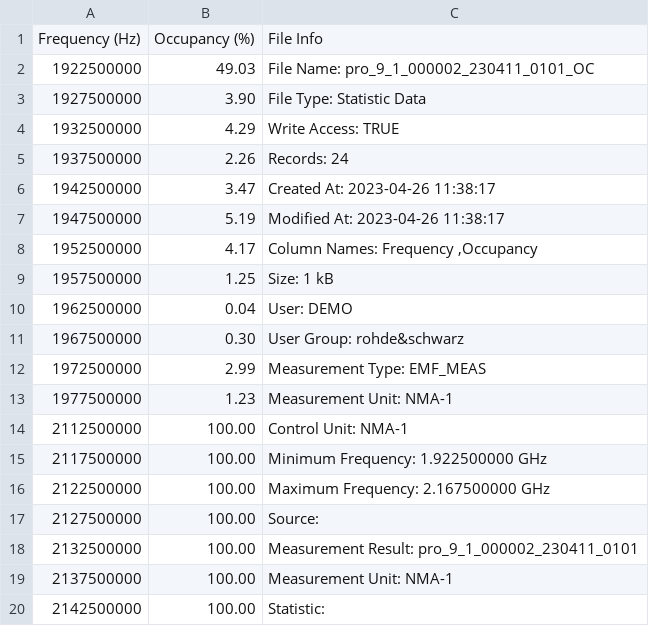
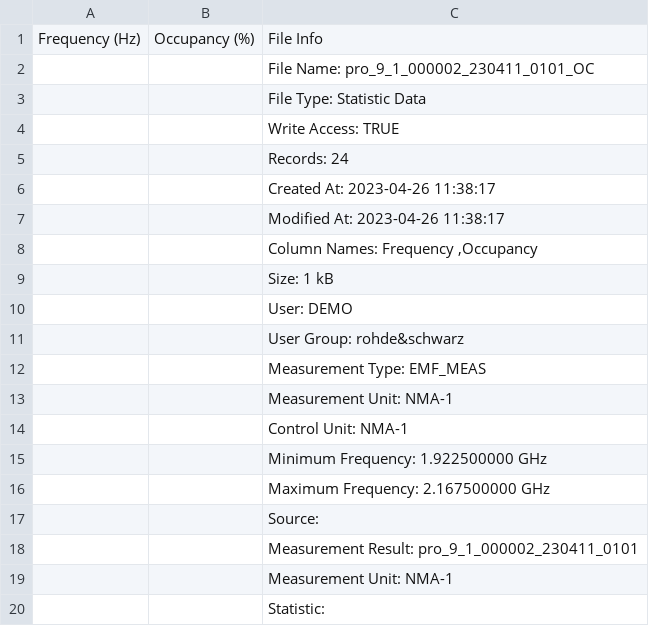
Before and after one commit to dearxcorex/automate_occ, a CSV file: src/base/pro_9.csv, drawn as a sheet; only a part is shown; the diff covers the shown part only.

Commit message:
try to read data

```diff
--- a/src/base/pro_9.csv
+++ b/src/base/pro_9.csv
@@ -2,19 +2,19 @@
-"  1922500000"," 49.03","File Name:                      pro_9_1_000002_230411_0101_OC"
-"  1927500000","  3.90","File Type:                      Statistic Data"
-"  1932500000","  4.29","Write Access:                   TRUE"
-"  1937500000","  2.26","Records:                        24"
-"  1942500000","  3.47","Created At:                     2023-04-26 11:38:17"
-"  1947500000","  5.19","Modified At:                    2023-04-26 11:38:17"
-"  1952500000","  4.17","Column Names:                   Frequency ,Occupancy"
-"  1957500000","  1.25","Size:                           1 kB"
-"  1962500000","  0.04","User:                           DEMO"
-"  1967500000","  0.30","User Group:                     rohde&schwarz"
-"  1972500000","  2.99","Measurement Type:               EMF_MEAS"
-"  1977500000","  1.23","Measurement Unit:               NMA-1"
-"  2112500000","100.00","Control Unit:                   NMA-1"
-"  2117500000","100.00","Minimum Frequency:              1.922500000 GHz"
-"  2122500000","100.00","Maximum Frequency:              2.167500000 GHz"
-"  2127500000","100.00","Source:                         "
-"  2132500000","100.00","  Measurement Result:           pro_9_1_000002_230411_0101"
-"  2137500000","100.00","  Measurement Unit:             NMA-1"
-"  2142500000","100.00","Statistic:                      "
+,,File Name:                      pro_9_1_000002_230411_0101_OC
+,,File Type:                      Statistic Data
+,,Write Access:                   TRUE
+,,Records:                        24
+,,Created At:                     2023-04-26 11:38:17
+,,Modified At:                    2023-04-26 11:38:17
+,,"Column Names:                   Frequency ,Occupancy"
+,,Size:                           1 kB
+,,User:                           DEMO
+,,User Group:                     rohde&schwarz
+,,Measurement Type:               EMF_MEAS
+,,Measurement Unit:               NMA-1
+,,Control Unit:                   NMA-1
+,,Minimum Frequency:              1.922500000 GHz
+,,Maximum Frequency:              2.167500000 GHz
+,,Source:
+,,  Measurement Result:           pro_9_1_000002_230411_0101
+,,  Measurement Unit:             NMA-1
+,,Statistic:
```
Also changed, not shown: 10 edited cells elsewhere in this file, 2 other files.
